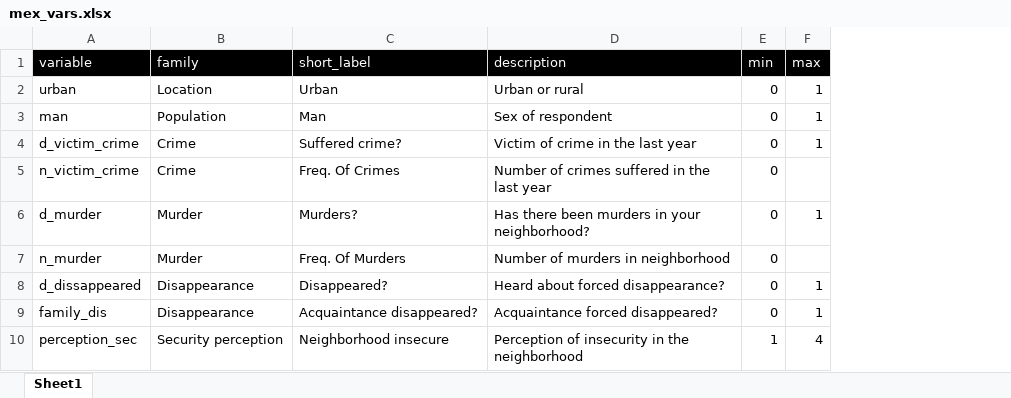
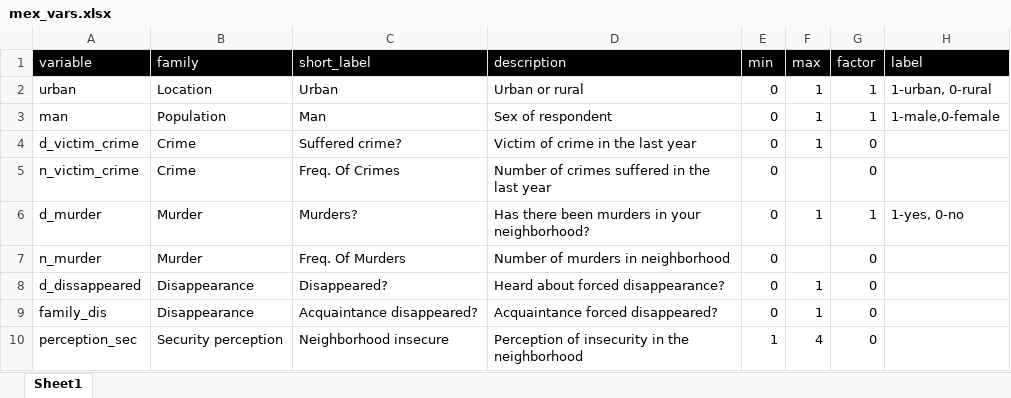
Before and after one commit to wzb-ipi/dashdash, an Excel workbook: docs/mexample/mex_vars.xlsx, sheet Sheet1, drawn as a sheet; values as stored, in another font and other column widths than the file's, no borders; charts and pictures not drawn; the diff names each change by its address in the sheet, - before the commit and + after, or states it on an @@ line.

Commit message:
template r file for defining factor vars and their lables

```diff
--- a/docs/mexample/mex_vars.xlsx (sheet Sheet1)
+++ b/docs/mexample/mex_vars.xlsx (sheet Sheet1)
+column G (factor), rows 2-10: 1 | 1 | 0 | 0 | 1 | 0 | 0 | 0 | 0
+column H (label), rows 2-6: 1-urban, 0-rural | 1-male,0-female |  |  | 1-yes, 0-no
```
Also changed, not shown: charts or pictures, 3 other files.
